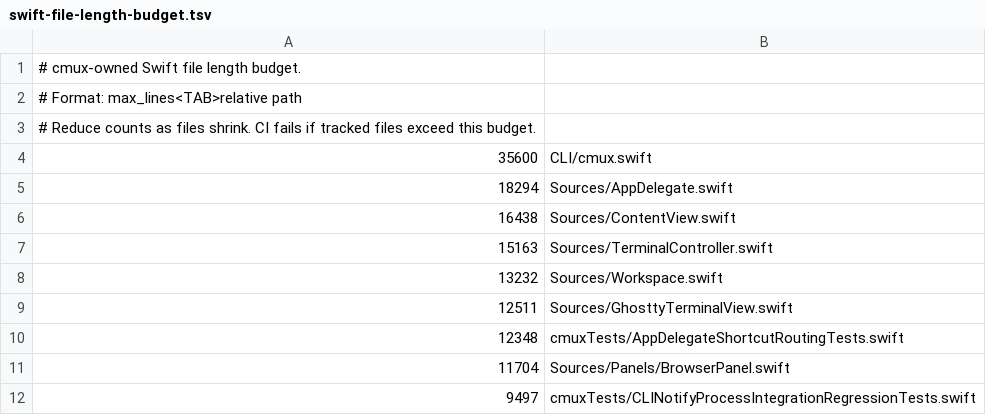
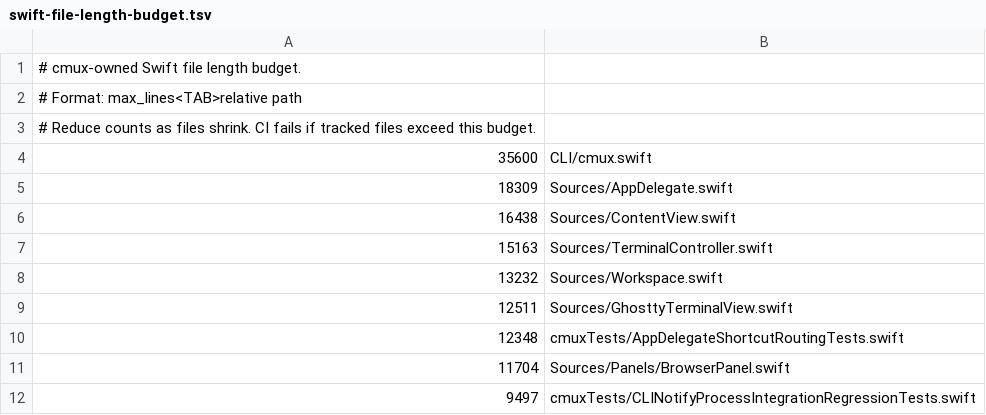
Before and after one commit to whyparv/cmux, a TSV file: .github/swift-file-length-budget.tsv, drawn as a sheet; only a part is shown.

Commit message:
Regenerate swift file length budget after AppDelegate dock routing fix

```diff
--- a/.github/swift-file-length-budget.tsv
+++ b/.github/swift-file-length-budget.tsv
@@ -4,3 +4,3 @@
 35600	CLI/cmux.swift
-18294	Sources/AppDelegate.swift
+18309	Sources/AppDelegate.swift
 16438	Sources/ContentView.swift
```
